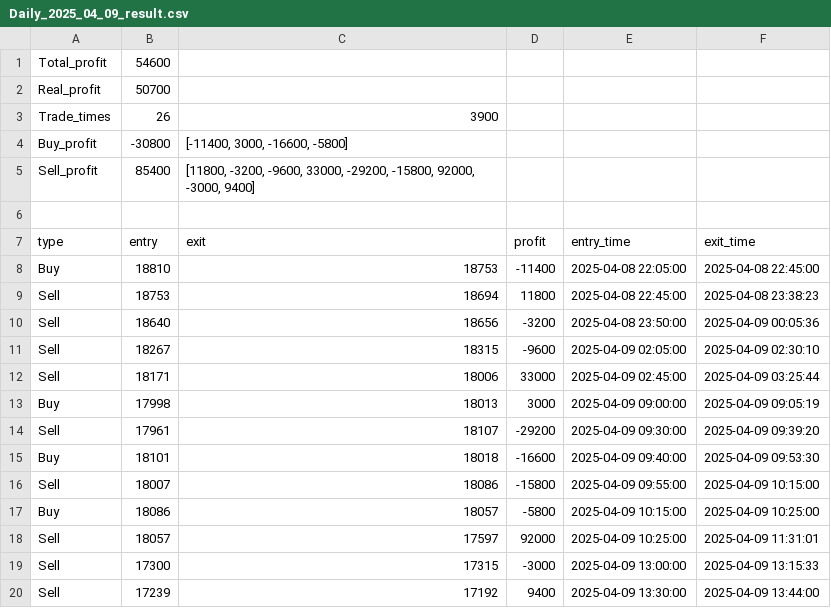
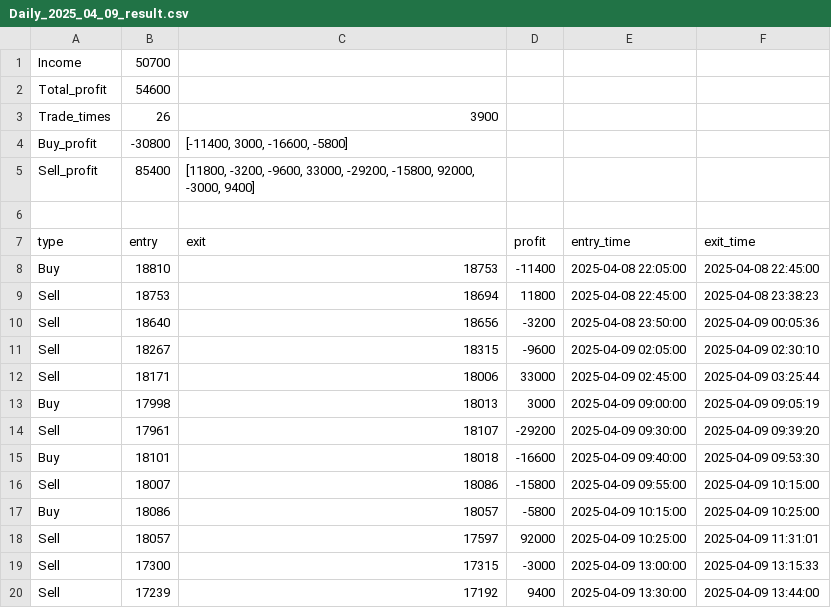
Before and after one commit to johnnychou/program_trading, a CSV file: testing result/Daily_2025_04_09_result.csv, drawn as a sheet.

```diff
--- a/testing result/Daily_2025_04_09_result.csv
+++ b/testing result/Daily_2025_04_09_result.csv
@@ -1,3 +1,3 @@
+Income,50700
 Total_profit,54600
-Real_profit,50700
 Trade_times,26,3900
```
Also changed, not shown: testing result/Daily_2025_04_08_result.csv, testing result/Daily_2025_04_10_result.csv, 7 other files.
